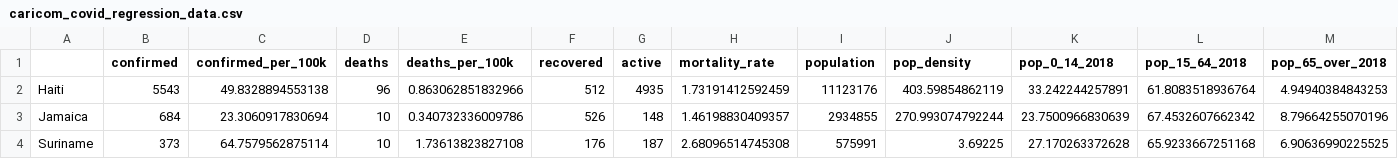
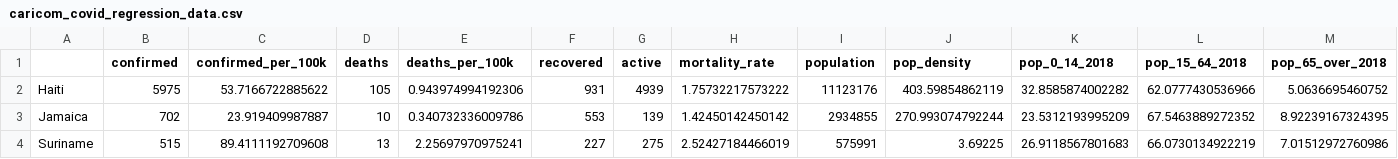
Before and after one commit to yohance-nicholas/Developing-Data-Products, a CSV file: 1. Tidy Data/caricom_covid_regression_data.csv, drawn as a sheet; only a part is shown; the diff covers the shown part only; the diff names each change by its address in the sheet, - before the commit and + after, or states it on an @@ line.

```diff
--- a/1. Tidy Data/caricom_covid_regression_data.csv
+++ b/1. Tidy Data/caricom_covid_regression_data.csv
-B2 (confirmed): 5543
+B2 (confirmed): 5975
-C2 (confirmed_per_100k): 49.8328894553138
+C2 (confirmed_per_100k): 53.7166722885622
-D2 (deaths): 96
+D2 (deaths): 105
-E2 (deaths_per_100k): 0.863062851832966
+E2 (deaths_per_100k): 0.943974994192306
-F2 (recovered): 512
+F2 (recovered): 931
-G2 (active): 4935
+G2 (active): 4939
-H2 (mortality_rate): 1.73191412592459
+H2 (mortality_rate): 1.75732217573222
-K2 (pop_0_14_2018): 33.242244257891
+K2 (pop_0_14_2018): 32.8585874002282
-L2 (pop_15_64_2018): 61.8083518936764
+L2 (pop_15_64_2018): 62.0777430536966
-M2 (pop_65_over_2018): 4.94940384843253
+M2 (pop_65_over_2018): 5.0636695460752
-B3 (confirmed): 684
+B3 (confirmed): 702
-C3 (confirmed_per_100k): 23.3060917830694
+C3 (confirmed_per_100k): 23.919409987887
-F3 (recovered): 526
+F3 (recovered): 553
-G3 (active): 148
+G3 (active): 139
-H3 (mortality_rate): 1.46198830409357
+H3 (mortality_rate): 1.42450142450142
-K3 (pop_0_14_2018): 23.7500966830639
+K3 (pop_0_14_2018): 23.5312193995209
-L3 (pop_15_64_2018): 67.4532607662342
+L3 (pop_15_64_2018): 67.5463889272352
-M3 (pop_65_over_2018): 8.79664255070196
+M3 (pop_65_over_2018): 8.92239167324395
-B4 (confirmed): 373
+B4 (confirmed): 515
-C4 (confirmed_per_100k): 64.7579562875114
+C4 (confirmed_per_100k): 89.4111192709608
-D4 (deaths): 10
+D4 (deaths): 13
-E4 (deaths_per_100k): 1.73613823827108
+E4 (deaths_per_100k): 2.25697970975241
-F4 (recovered): 176
+F4 (recovered): 227
-G4 (active): 187
+G4 (active): 275
-H4 (mortality_rate): 2.68096514745308
+H4 (mortality_rate): 2.52427184466019
-K4 (pop_0_14_2018): 27.170263372628
+K4 (pop_0_14_2018): 26.9118567801683
-L4 (pop_15_64_2018): 65.9233667251168
+L4 (pop_15_64_2018): 66.0730134922219
-M4 (pop_65_over_2018): 6.90636990225525
+M4 (pop_65_over_2018): 7.01512972760986
```
Also changed, not shown: 49 edited cells elsewhere in this file, 1. Tidy Data/caricom_today.csv, caricom_covid_regression_data.csv, 19 other files.
